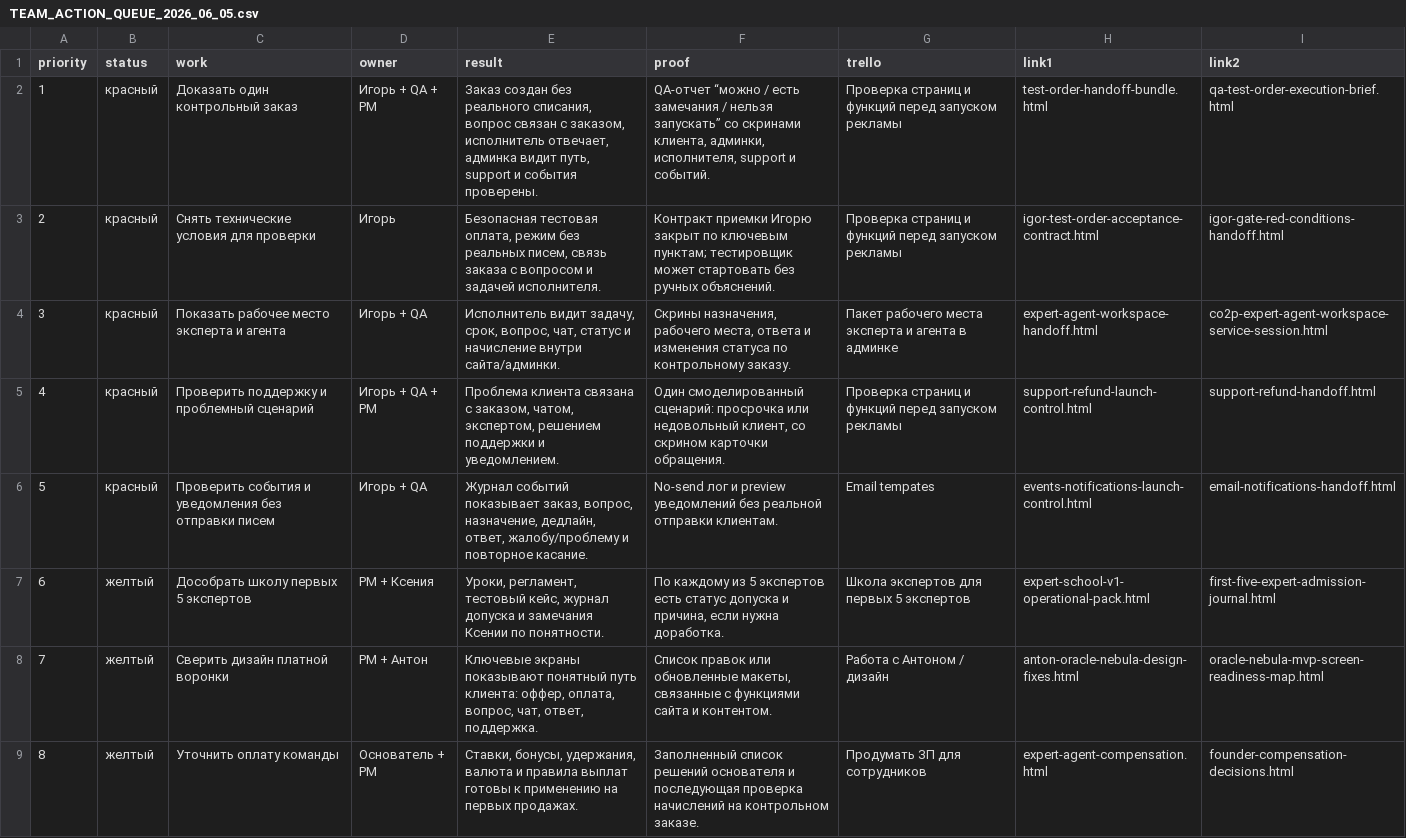
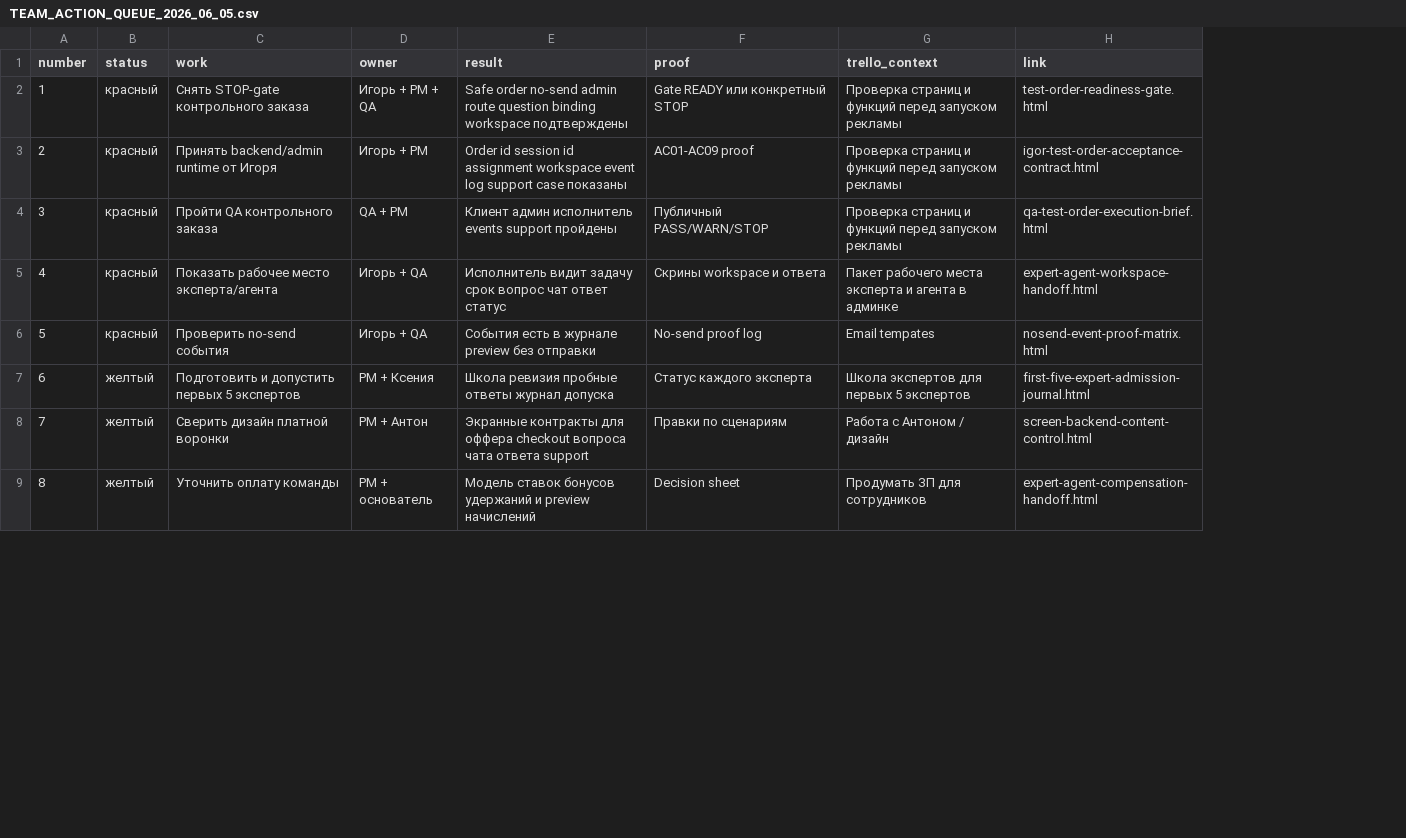
Before and after one commit to cutthreat/confideline, a CSV file: web/blue-panel/docs/artifacts/TEAM_ACTION_QUEUE_2026_06_05.csv, drawn as a sheet; only a part is shown; removed rows and columns are numbered as before the commit, all else as after; the diff covers the shown part only; the diff names each change by its address in the sheet, - before the commit and + after, or states it on an @@ line.

```diff
--- a/web/blue-panel/docs/artifacts/TEAM_ACTION_QUEUE_2026_06_05.csv
+++ b/web/blue-panel/docs/artifacts/TEAM_ACTION_QUEUE_2026_06_05.csv
-column H (link1), rows 2-9: test-order-handoff-bundle.html | igor-test-order-acceptance-contract.html | expert-agent-workspace-handoff.html | support-refund-launch-control.html | events-notifications-launch-control.html | expert-school-v1-operational-pack.html | anton-oracle-nebula-design-fixes.html | expert-agent-compensation.html
-column I (link2), rows 2-9: qa-test-order-execution-brief.html | igor-gate-red-conditions-handoff.html | co2p-expert-agent-workspace-service-session.html | support-refund-handoff.html | email-notifications-handoff.html | first-five-expert-admission-journal.html | oracle-nebula-mvp-screen-readiness-map.html | founder-compensation-decisions.html
+column H (link), rows 2-9: test-order-readiness-gate.html | igor-test-order-acceptance-contract.html | qa-test-order-execution-brief.html | expert-agent-workspace-handoff.html | nosend-event-proof-matrix.html | first-five-expert-admission-journal.html | screen-backend-content-control.html | expert-agent-compensation-handoff.html
-A1: priority
+A1: number
-G1: trello
+G1: trello_context
-C2 (work): Доказать один контрольный заказ
+C2 (work): Снять STOP-gate контрольного заказа
-D2 (owner): Игорь + QA + PM
+D2 (owner): Игорь + PM + QA
-E2 (result): Заказ создан без реального списания, вопрос связан с заказом, исполнитель отвечает, админка видит путь, support и события проверены.
+E2 (result): Safe order no-send admin route question binding workspace подтверждены
-F2 (proof): QA-отчет “можно / есть замечания / нельзя запускать” со скринами клиента, админки, исполнителя, support и событий.
+F2 (proof): Gate READY или конкретный STOP
-C3 (work): Снять технические условия для проверки
+C3 (work): Принять backend/admin runtime от Игоря
-D3 (owner): Игорь
+D3 (owner): Игорь + PM
-E3 (result): Безопасная тестовая оплата, режим без реальных писем, связь заказа с вопросом и задачей исполнителя.
+E3 (result): Order id session id assignment workspace event log support case показаны
-F3 (proof): Контракт приемки Игорю закрыт по ключевым пунктам; тестировщик может стартовать без ручных объяснений.
+F3 (proof): AC01-AC09 proof
-C4 (work): Показать рабочее место эксперта и агента
+C4 (work): Пройти QA контрольного заказа
-D4 (owner): Игорь + QA
+D4 (owner): QA + PM
-E4 (result): Исполнитель видит задачу, срок, вопрос, чат, статус и начисление внутри сайта/админки.
+E4 (result): Клиент админ исполнитель events support пройдены
-F4 (proof): Скрины назначения, рабочего места, ответа и изменения статуса по контрольному заказу.
+F4 (proof): Публичный PASS/WARN/STOP
-G4 (trello_context): Пакет рабочего места эксперта и агента в админке
+G4 (trello_context): Проверка страниц и функций перед запуском рекламы
-C5 (work): Проверить поддержку и проблемный сценарий
+C5 (work): Показать рабочее место эксперта/агента
-D5 (owner): Игорь + QA + PM
+D5 (owner): Игорь + QA
-E5 (result): Проблема клиента связана с заказом, чатом, экспертом, решением поддержки и уведомлением.
+E5 (result): Исполнитель видит задачу срок вопрос чат ответ статус
-F5 (proof): Один смоделированный сценарий: просрочка или недовольный клиент, со скрином карточки обращения.
+F5 (proof): Скрины workspace и ответа
-G5 (trello_context): Проверка страниц и функций перед запуском рекламы
+G5 (trello_context): Пакет рабочего места эксперта и агента в админке
-C6 (work): Проверить события и уведомления без отправки писем
+C6 (work): Проверить no-send события
-E6 (result): Журнал событий показывает заказ, вопрос, назначение, дедлайн, ответ, жалобу/проблему и повторное касание.
+E6 (result): События есть в журнале preview без отправки
-F6 (proof): No-send лог и preview уведомлений без реальной отправки клиентам.
+F6 (proof): No-send proof log
-C7 (work): Дособрать школу первых 5 экспертов
+C7 (work): Подготовить и допустить первых 5 экспертов
-E7 (result): Уроки, регламент, тестовый кейс, журнал допуска и замечания Ксении по понятности.
+E7 (result): Школа ревизия пробные ответы журнал допуска
-F7 (proof): По каждому из 5 экспертов есть статус допуска и причина, если нужна доработка.
+F7 (proof): Статус каждого эксперта
-E8 (result): Ключевые экраны показывают понятный путь клиента: оффер, оплата, вопрос, чат, ответ, поддержка.
+E8 (result): Экранные контракты для оффера checkout вопроса чата ответа support
-F8 (proof): Список правок или обновленные макеты, связанные с функциями сайта и контентом.
+F8 (proof): Правки по сценариям
-D9 (owner): Основатель + PM
+D9 (owner): PM + основатель
-E9 (result): Ставки, бонусы, удержания, валюта и правила выплат готовы к применению на первых продажах.
+E9 (result): Модель ставок бонусов удержаний и preview начислений
-F9 (proof): Заполненный список решений основателя и последующая проверка начислений на контрольном заказе.
+F9 (proof): Decision sheet
```
Also changed, not shown: 2 edited cells elsewhere in this file, web/blue-panel/docs/artifacts/BLUE_PANEL_LINK_AUDIT_2026_06_05.csv, web/blue-panel/docs/artifacts/CURRENT_NEXT_ACTION_BOARD_2026_06_05.csv, 5 other files.
